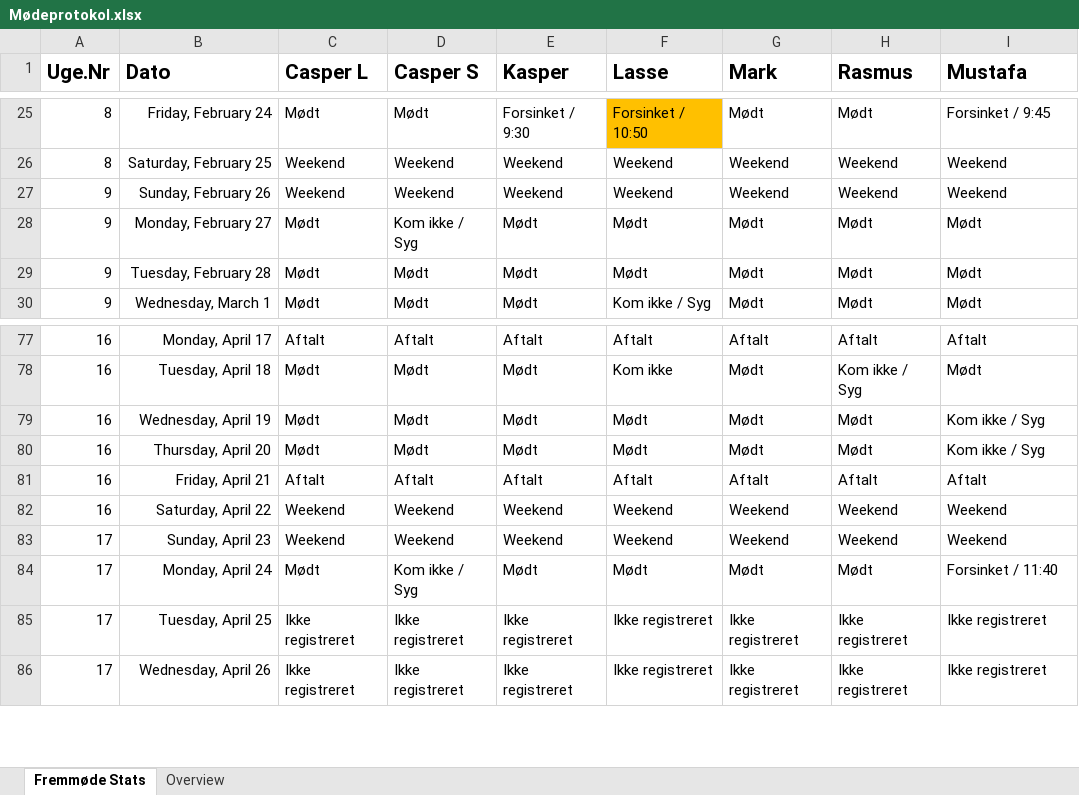
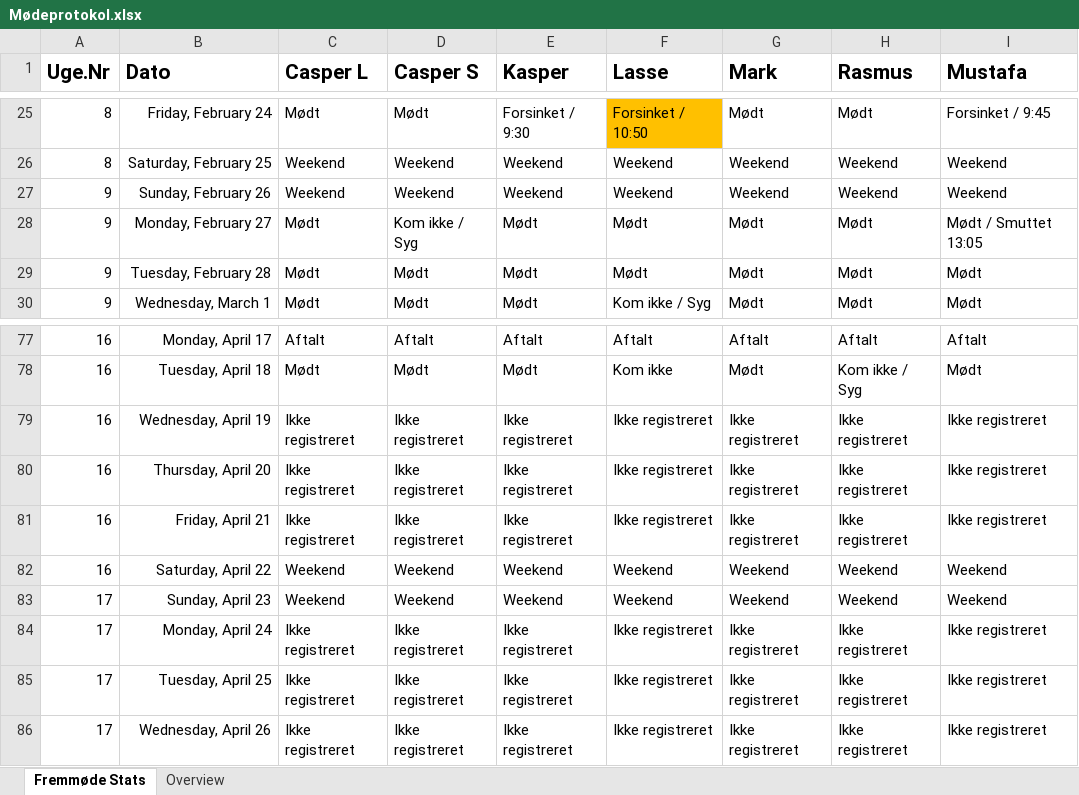
Before and after one commit to RMariegaard/P2, an Excel workbook: Mødeprotokol.xlsx, sheet Fremmøde Stats, drawn as a sheet; only a part is shown, gaps mark what is left out; values as stored, in another font and other column widths than the file's, no borders; conditional formats and table styles not drawn; the diff names each change by its address in the sheet, - before the commit and + after, or states it on an @@ line.

Commit message:
Revert "24-04-2017"
This reverts commit 219bd91e33699e9d0f00893f3cdaba4ecab930bf.

```diff
--- a/Mødeprotokol.xlsx (sheet Fremmøde Stats)
+++ b/Mødeprotokol.xlsx (sheet Fremmøde Stats)
-I28 (Mustafa): Mødt
+I28 (Mustafa): Mødt / Smuttet 13:05
-C79:C80 (Casper L): Mødt
+C79:C80 (Casper L): Ikke registreret
-D79:D80 (Casper S): Mødt
+D79:D80 (Casper S): Ikke registreret
-E79:E80 (Kasper): Mødt
+E79:E80 (Kasper): Ikke registreret
-F79:F80 (Lasse): Mødt
+F79:F80 (Lasse): Ikke registreret
-G79:G80 (Mark): Mødt
+G79:G80 (Mark): Ikke registreret
-H79:H80 (Rasmus): Mødt
+H79:H80 (Rasmus): Ikke registreret
-I79:I80 (Mustafa): Kom ikke / Syg
+I79:I80 (Mustafa): Ikke registreret
-C81 (Casper L): Aftalt
+C81 (Casper L): Ikke registreret
-D81 (Casper S): Aftalt
+D81 (Casper S): Ikke registreret
-E81 (Kasper): Aftalt
+E81 (Kasper): Ikke registreret
-F81 (Lasse): Aftalt
+F81 (Lasse): Ikke registreret
-G81 (Mark): Aftalt
+G81 (Mark): Ikke registreret
-H81 (Rasmus): Aftalt
+H81 (Rasmus): Ikke registreret
-I81 (Mustafa): Aftalt
+I81 (Mustafa): Ikke registreret
-C84 (Casper L): Mødt
+C84 (Casper L): Ikke registreret
-D84 (Casper S): Kom ikke / Syg
+D84 (Casper S): Ikke registreret
-E84 (Kasper): Mødt
+E84 (Kasper): Ikke registreret
-F84 (Lasse): Mødt
+F84 (Lasse): Ikke registreret
-G84 (Mark): Mødt
+G84 (Mark): Ikke registreret
-H84 (Rasmus): Mødt
+H84 (Rasmus): Ikke registreret
-I84 (Mustafa): Forsinket / 11:40
+I84 (Mustafa): Ikke registreret
```
Also changed, not shown: sheet Overview.
